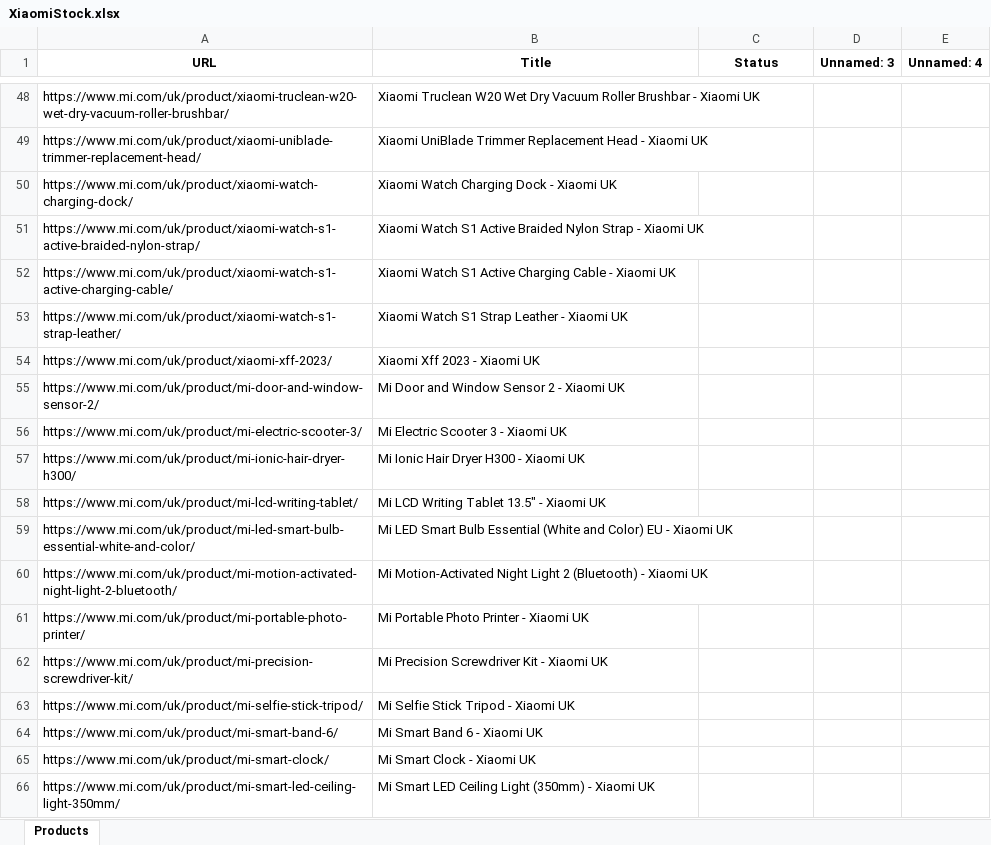
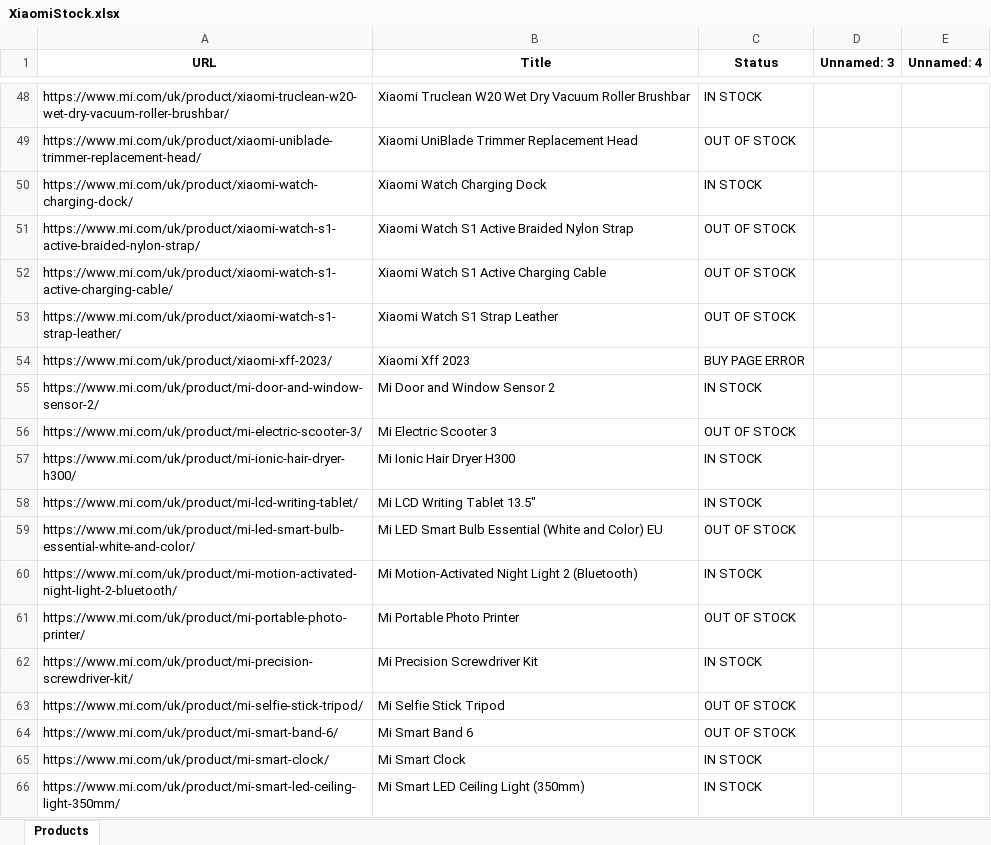
Before and after one commit to Sparpp/StockBot, an Excel workbook: XiaomiStock.xlsx, sheet Products, drawn as a sheet; only a part is shown, gaps mark what is left out; values as stored, in another font and other column widths than the file's, no borders; the diff covers the shown part only; the diff names each change by its address in the sheet, - before the commit and + after, or states it on an @@ line.

```diff
--- a/XiaomiStock.xlsx (sheet Products)
+++ b/XiaomiStock.xlsx (sheet Products)
-B48 (Title): …Roller Brushbar - Xiaomi UK
+B48 (Title): …Roller Brushbar
-C48 (Status): (empty)
+C48 (Status): IN STOCK
-B49 (Title): …Replacement Head - Xiaomi UK
+B49 (Title): …Replacement Head
-C49 (Status): (empty)
+C49 (Status): OUT OF STOCK
-B50 (Title): Xiaomi Watch Charging Dock - Xiaomi UK
+B50 (Title): Xiaomi Watch Charging Dock
-C50 (Status): (empty)
+C50 (Status): IN STOCK
-B51 (Title): …Nylon Strap - Xiaomi UK
+B51 (Title): …Nylon Strap
-C51:C53 (Status): (empty)
+C51:C53 (Status): OUT OF STOCK
-B52 (Title): Xiaomi Watch S1 Active Charging Cable - Xiaomi UK
+B52 (Title): Xiaomi Watch S1 Active Charging Cable
-B53 (Title): Xiaomi Watch S1 Strap Leather - Xiaomi UK
+B53 (Title): Xiaomi Watch S1 Strap Leather
-B54 (Title): Xiaomi Xff 2023 - Xiaomi UK
+B54 (Title): Xiaomi Xff 2023
-C54 (Status): (empty)
+C54 (Status): BUY PAGE ERROR
-B55 (Title): Mi Door and Window Sensor 2 - Xiaomi UK
+B55 (Title): Mi Door and Window Sensor 2
-C55 (Status): (empty)
+C55 (Status): IN STOCK
-B56 (Title): Mi Electric Scooter 3 - Xiaomi UK
+B56 (Title): Mi Electric Scooter 3
-C56 (Status): (empty)
+C56 (Status): OUT OF STOCK
-B57 (Title): Mi Ionic Hair Dryer H300 - Xiaomi UK
+B57 (Title): Mi Ionic Hair Dryer H300
-C57:C58 (Status): (empty)
+C57:C58 (Status): IN STOCK
-B58 (Title): Mi LCD Writing Tablet 13.5" - Xiaomi UK
+B58 (Title): Mi LCD Writing Tablet 13.5"
-B59 (Title): …Color) EU - Xiaomi UK
+B59 (Title): …Color) EU
-C59 (Status): (empty)
+C59 (Status): OUT OF STOCK
-B60 (Title): …2 (Bluetooth) - Xiaomi UK
+B60 (Title): …2 (Bluetooth)
-C60 (Status): (empty)
+C60 (Status): IN STOCK
-B61 (Title): Mi Portable Photo Printer - Xiaomi UK
+B61 (Title): Mi Portable Photo Printer
-C61 (Status): (empty)
+C61 (Status): OUT OF STOCK
-B62 (Title): Mi Precision Screwdriver Kit - Xiaomi UK
+B62 (Title): Mi Precision Screwdriver Kit
-C62 (Status): (empty)
+C62 (Status): IN STOCK
-B63 (Title): Mi Selfie Stick Tripod - Xiaomi UK
+B63 (Title): Mi Selfie Stick Tripod
-C63:C64 (Status): (empty)
+C63:C64 (Status): OUT OF STOCK
-B64 (Title): Mi Smart Band 6 - Xiaomi UK
+B64 (Title): Mi Smart Band 6
-B65 (Title): Mi Smart Clock - Xiaomi UK
+B65 (Title): Mi Smart Clock
-C65:C66 (Status): (empty)
+C65:C66 (Status): IN STOCK
-B66 (Title): Mi Smart LED Ceiling Light (350mm) - Xiaomi UK
+B66 (Title): Mi Smart LED Ceiling Light (350mm)
```
Also changed, not shown: 872 edited cells elsewhere in this sheet, 6 other files.
